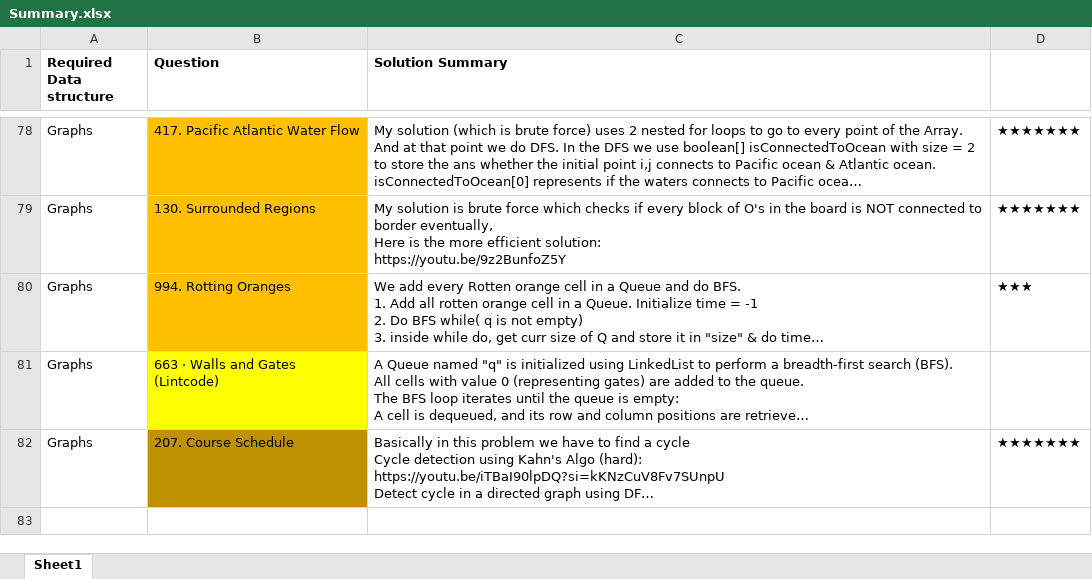
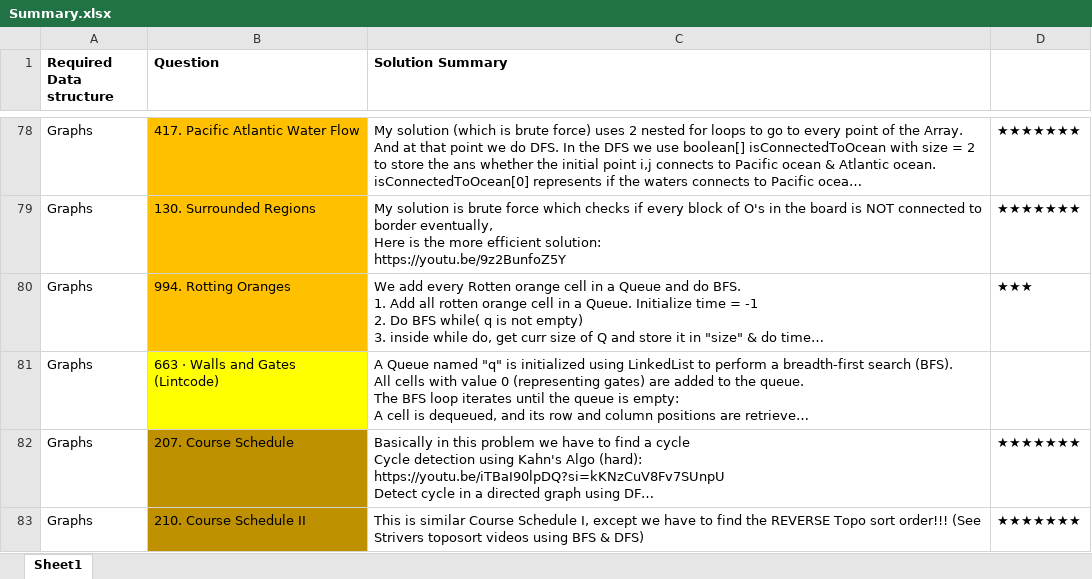
Before and after one commit to OP-75/Leetcode, an Excel workbook: Summary.xlsx, sheet Sheet1, drawn as a sheet; only a part is shown, gaps mark what is left out; long unchanged cells end in …; values as stored, in another font and other column widths than the file's, no borders; the diff names each change by its address in the sheet, - before the commit and + after, or states it on an @@ line.

```diff
--- a/Summary.xlsx (sheet Sheet1)
+++ b/Summary.xlsx (sheet Sheet1)
+row 83: Graphs | 210. Course Schedule II | This is similar Course Schedule I, except we have to find the REVERSE Topo sort order!!! (See Strivers toposort videos using BFS & DFS) | ★★★★★★★
```
Also changed, not shown: 2 other files.
